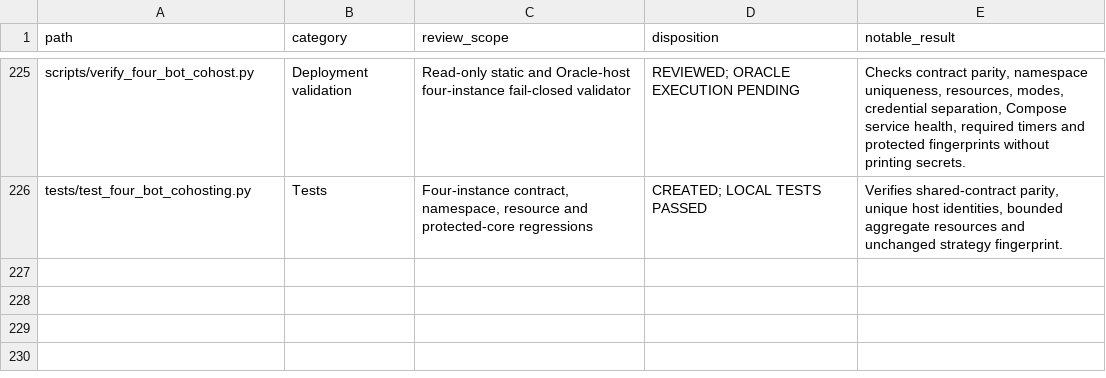
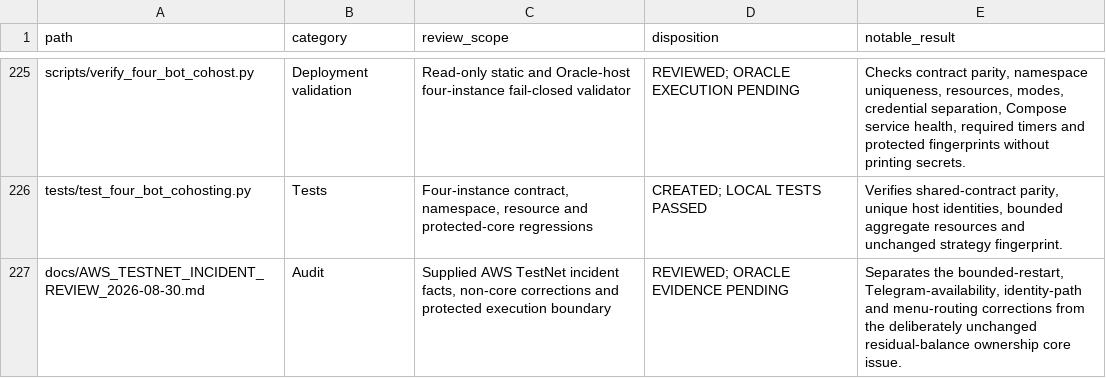
Before and after one commit to asad13-Binana/Bitcoin-Bot-Live-Trading-on-Binance-any-Exchange-TestNet, a CSV file: docs/audit/FILE_REVIEW_LEDGER.csv, drawn as a sheet; only a part is shown, gaps mark what is left out; the diff names each change by its address in the sheet, - before the commit and + after, or states it on an @@ line.

Commit message:
Harden AWS incident recovery and Oracle operations (#17)

```diff
--- a/docs/audit/FILE_REVIEW_LEDGER.csv
+++ b/docs/audit/FILE_REVIEW_LEDGER.csv
+row 227: docs/AWS_TESTNET_INCIDENT_REVIEW_2026-08-30.md | Audit | Supplied AWS TestNet incident facts, non-core corrections and protected execution boundary | REVIEWED; ORACLE EVIDENCE PENDING | Separates the bounded-restart, Telegram-availability, identity-path and menu-routing corrections from the deliberately unchanged residual-balance ownership core issue.
```
Also changed, not shown: docs/audit/FUNCTION_PARITY_MATRIX.csv, 24 other files.
